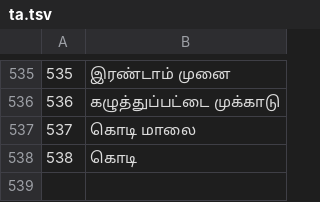
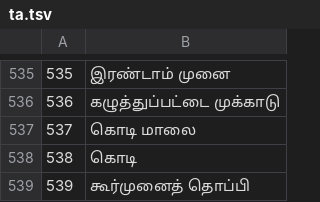
Before and after one commit to jackwallner/knit, a TSV file: scripts/l10n/ta.tsv, drawn as a sheet; only a part is shown, gaps mark what is left out; the diff names each change by its address in the sheet, - before the commit and + after, or states it on an @@ line.

```diff
--- a/scripts/l10n/ta.tsv
+++ b/scripts/l10n/ta.tsv
+row 539: 539 | கூர்முனைத் தொப்பி
```
Also changed, not shown: scripts/l10n/bn.tsv, scripts/l10n/el.tsv, 50 other files.
